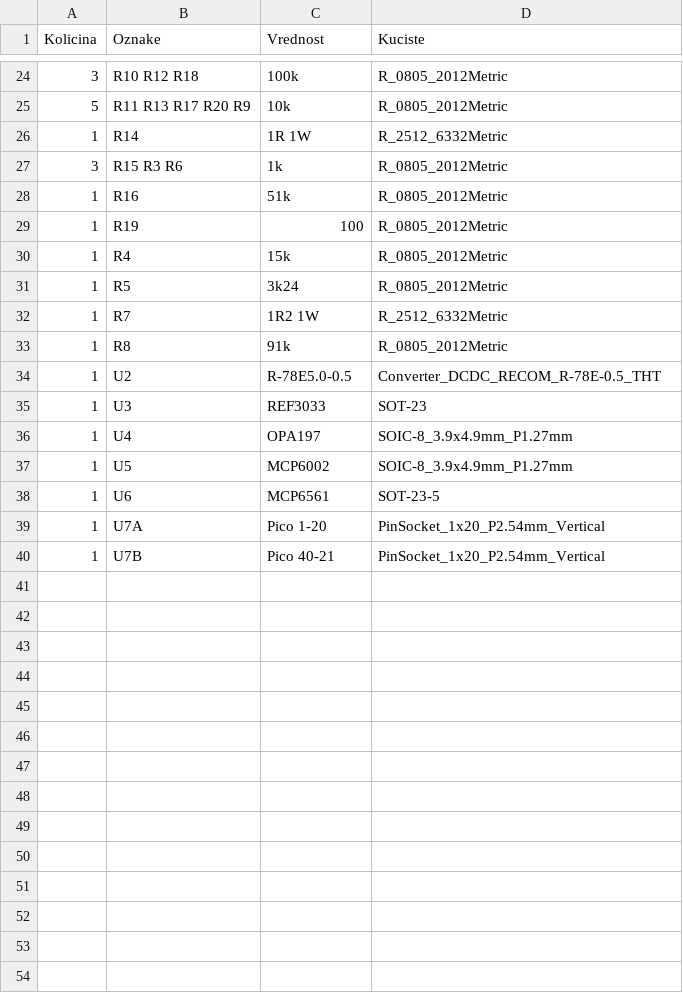
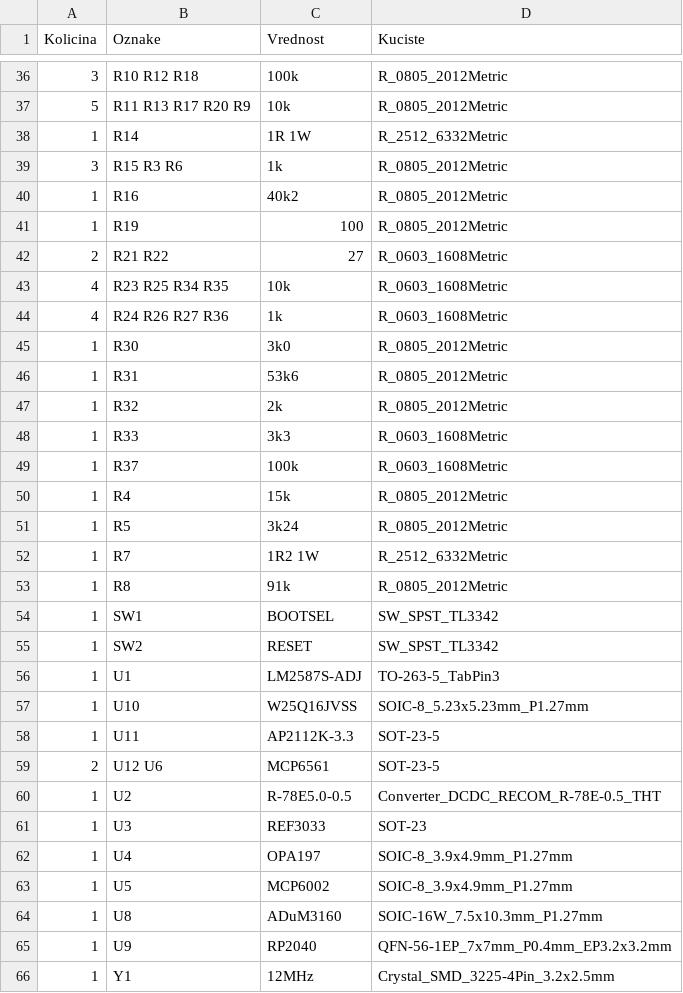
Before and after one commit to dakinet/dakinet, a CSV file: apollo-loop-driver/hardware/pcb/bom.csv, drawn as a sheet; only a part is shown, gaps mark what is left out; the diff covers the shown part only.

```diff
--- a/apollo-loop-driver/hardware/pcb/bom.csv
+++ b/apollo-loop-driver/hardware/pcb/bom.csv
@@ -27,4 +39,12 @@ Kolicina,Oznake,Vrednost,Kuciste
 3,R15 R3 R6,1k,R_0805_2012Metric
-1,R16,51k,R_0805_2012Metric
+1,R16,40k2,R_0805_2012Metric
 1,R19,100,R_0805_2012Metric
+2,R21 R22,27,R_0603_1608Metric
+4,R23 R25 R34 R35,10k,R_0603_1608Metric
+4,R24 R26 R27 R36,1k,R_0603_1608Metric
+1,R30,3k0,R_0805_2012Metric
+1,R31,53k6,R_0805_2012Metric
+1,R32,2k,R_0805_2012Metric
+1,R33,3k3,R_0603_1608Metric
+1,R37,100k,R_0603_1608Metric
 1,R4,15k,R_0805_2012Metric
@@ -33,2 +53,8 @@ Kolicina,Oznake,Vrednost,Kuciste
 1,R8,91k,R_0805_2012Metric
+1,SW1,BOOTSEL,SW_SPST_TL3342
+1,SW2,RESET,SW_SPST_TL3342
+1,U1,LM2587S-ADJ,TO-263-5_TabPin3
+1,U10,W25Q16JVSS,SOIC-8_5.23x5.23mm_P1.27mm
+1,U11,AP2112K-3.3,SOT-23-5
+2,U12 U6,MCP6561,SOT-23-5
 1,U2,R-78E5.0-0.5,Converter_DCDC_RECOM_R-78E-0.5_THT
@@ -37,4 +63,4 @@ Kolicina,Oznake,Vrednost,Kuciste
 1,U5,MCP6002,SOIC-8_3.9x4.9mm_P1.27mm
-1,U6,MCP6561,SOT-23-5
-1,U7A,Pico 1-20,PinSocket_1x20_P2.54mm_Vertical
-1,U7B,Pico 40-21,PinSocket_1x20_P2.54mm_Vertical
+1,U8,ADuM3160,SOIC-16W_7.5x10.3mm_P1.27mm
+1,U9,RP2040,QFN-56-1EP_7x7mm_P0.4mm_EP3.2x3.2mm
+1,Y1,12MHz,Crystal_SMD_3225-4Pin_3.2x2.5mm
```
Also changed, not shown: 16 added rows, 4 removed rows and 6 edited cells elsewhere in this file, 39 other files.
